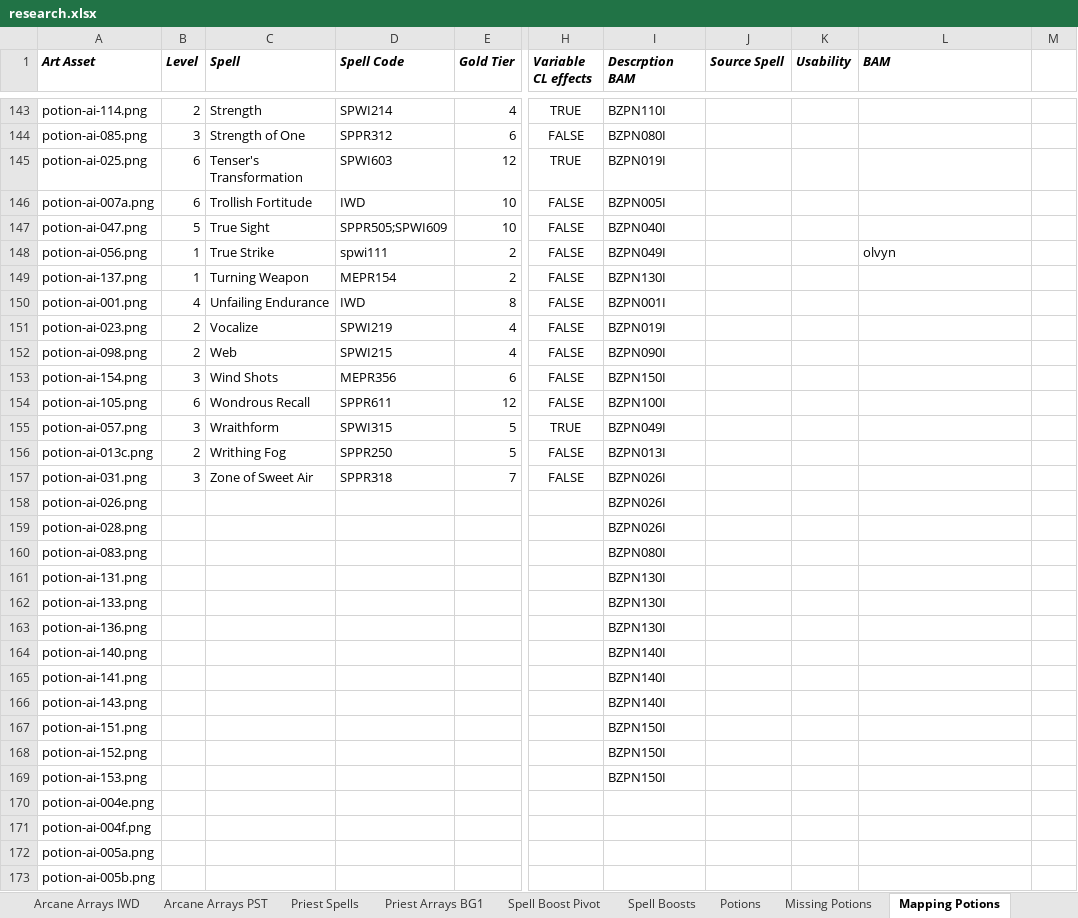
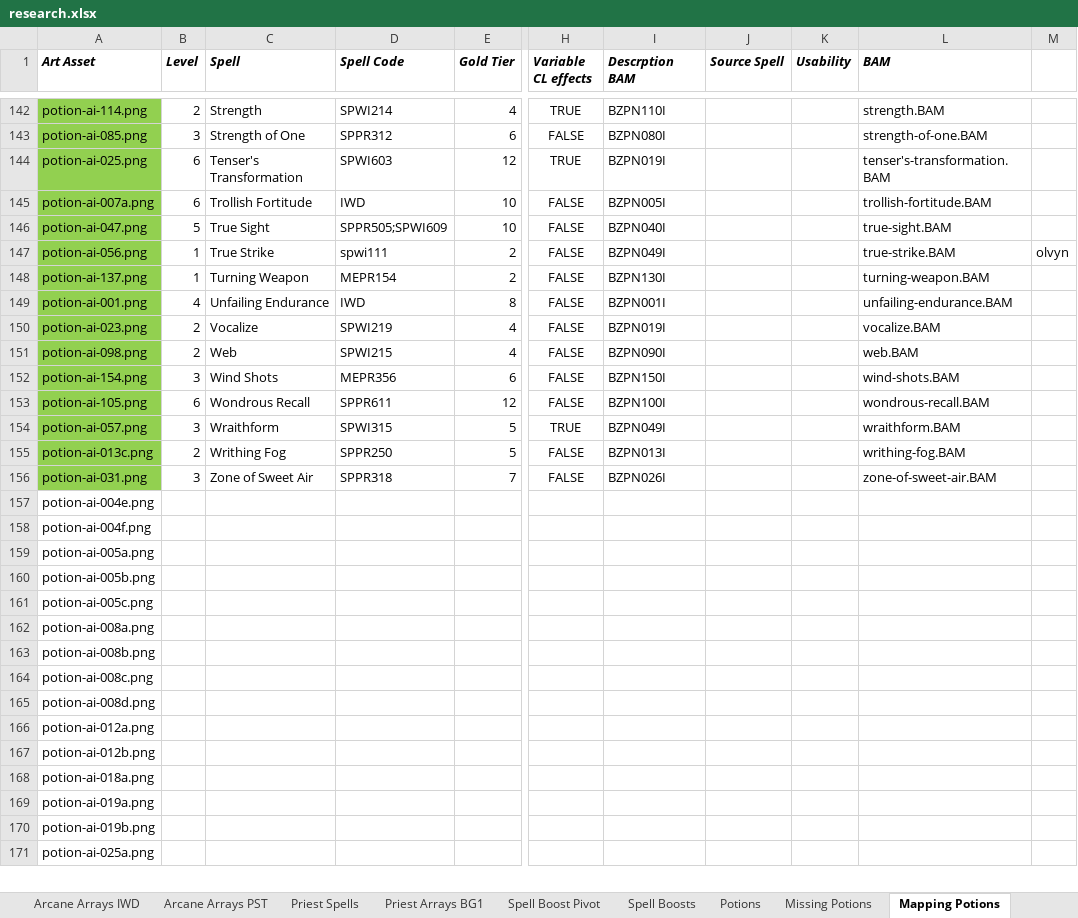
Before and after one commit to BardezAnAvatar/BGEE-Caster-Crafting, an Excel workbook: .research/research.xlsx, sheet Mapping Potions, drawn as a sheet; only a part is shown, gaps mark what is left out; the shorter side is filled out with more unchanged rows; values as stored, in another font and other column widths than the file's, no borders; addresses are those after the commit; the diff covers the shown part only; the diff names each change by its address in the sheet, - before the commit and + after, or states it on an @@ line.

```diff
--- a/.research/research.xlsx (sheet Mapping Potions)
+++ b/.research/research.xlsx (sheet Mapping Potions)
-A142:A156 fill: none
+A142:A156 fill: #92D050
-L142 (BAM): (empty)
+L142 (BAM): strength.BAM
-L143 (BAM): (empty)
+L143 (BAM): strength-of-one.BAM
-L144 (BAM): (empty)
+L144 (BAM): tenser's-transformation.BAM
-L145 (BAM): (empty)
+L145 (BAM): trollish-fortitude.BAM
-L146 (BAM): (empty)
+L146 (BAM): true-sight.BAM
-L147 (BAM): olvyn
+L147 (BAM): true-strike.BAM
-M147: (empty)
+M147: olvyn
-L148 (BAM): (empty)
+L148 (BAM): turning-weapon.BAM
-L149 (BAM): (empty)
+L149 (BAM): unfailing-endurance.BAM
-L150 (BAM): (empty)
+L150 (BAM): vocalize.BAM
-L151 (BAM): (empty)
+L151 (BAM): web.BAM
-L152 (BAM): (empty)
+L152 (BAM): wind-shots.BAM
-L153 (BAM): (empty)
+L153 (BAM): wondrous-recall.BAM
-L154 (BAM): (empty)
+L154 (BAM): wraithform.BAM
-L155 (BAM): (empty)
+L155 (BAM): writhing-fog.BAM
-L156 (BAM): (empty)
+L156 (BAM): zone-of-sweet-air.BAM
@@ row 158 moved to row 172: potion-ai-026.png @@
@@ row 159 moved to row 176: potion-ai-028.png @@
@@ row 160 moved to row 180: potion-ai-083.png @@
@@ row 161 moved to row 183: potion-ai-131.png @@
@@ row 162 moved to row 184: potion-ai-133.png @@
@@ row 163 moved to row 185: potion-ai-136.png @@
@@ row 164 moved to row 186: potion-ai-140.png @@
@@ row 165 moved to row 187: potion-ai-141.png @@
@@ row 166 moved to row 188: potion-ai-143.png @@
@@ row 167 moved to row 189: potion-ai-151.png @@
@@ row 168 moved to row 190: potion-ai-152.png @@
@@ row 169 moved to row 191: potion-ai-153.png @@
```
Also changed, not shown: 2 added rows, 2 removed rows, 31 edited cells and cell formats elsewhere in this sheet, formulas that keep their value.
